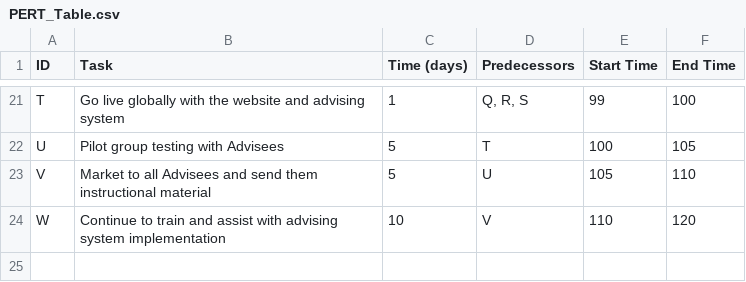
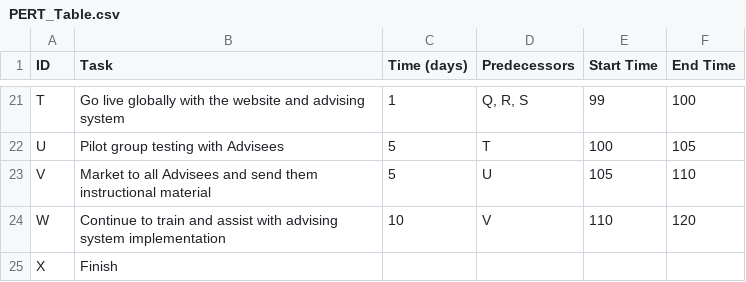
Before and after one commit to bryonmiller/UNA-advising-system-team5, a CSV file: PERT_Table.csv, drawn as a sheet; only a part is shown, gaps mark what is left out; the diff names each change by its address in the sheet, - before the commit and + after, or states it on an @@ line.

Commit message:
Added Finish as a test

```diff
--- a/PERT_Table.csv
+++ b/PERT_Table.csv
+row 25: X | Finish
```
